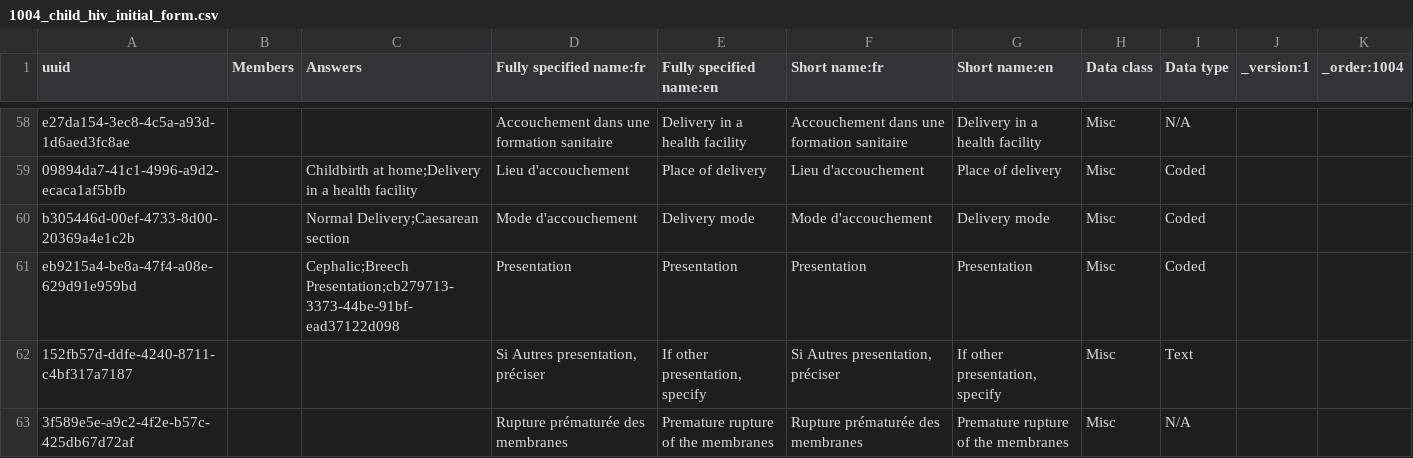
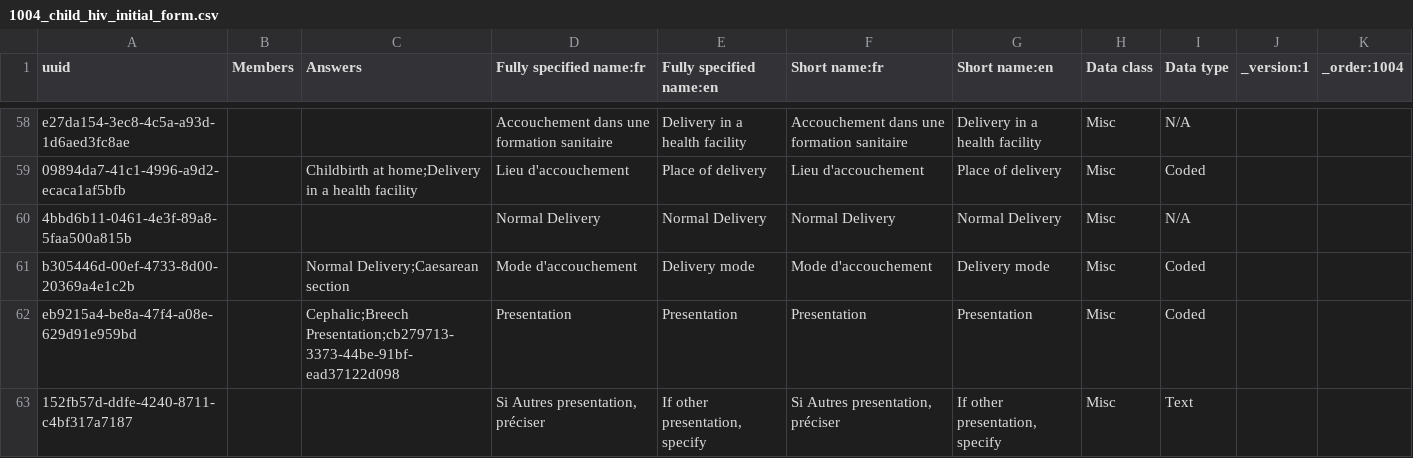
Before and after one commit to jembi/cameroon-bahmni-metadata, a CSV file: configuration/concepts/1004_child_hiv_initial_form.csv, drawn as a sheet; only a part is shown, gaps mark what is left out; the shorter side is filled out with more unchanged rows.

Commit message:
COM-328 Fix Normal Delivery concept
Normal Delivery Diagnosis was retired so the forms were not importing successfully. A new Normal Delivery concept was created to fix this.

```diff
--- a/configuration/concepts/1004_child_hiv_initial_form.csv
+++ b/configuration/concepts/1004_child_hiv_initial_form.csv
@@ -59,2 +59,3 @@ e27da154-3ec8-4c5a-a93d-1d6aed3fc8ae,,,Accouchement dans une formation sanitaire
 09894da7-41c1-4996-a9d2-ecaca1af5bfb,,Childbirth at home;Delivery in a health facility,Lieu d'accouchement,Place of delivery,Lieu d'accouchement,Place of delivery,Misc,Coded,,
+4bbd6b11-0461-4e3f-89a8-5faa500a815b,,,Normal Delivery,Normal Delivery,Normal Delivery,Normal Delivery,Misc,N/A,,
 b305446d-00ef-4733-8d00-20369a4e1c2b,,Normal Delivery;Caesarean section,Mode d'accouchement,Delivery mode,Mode d'accouchement,Delivery mode,Misc,Coded,,
```
Also changed, not shown: configuration/concepts/1000_diagnosis_to_retire.csv.
